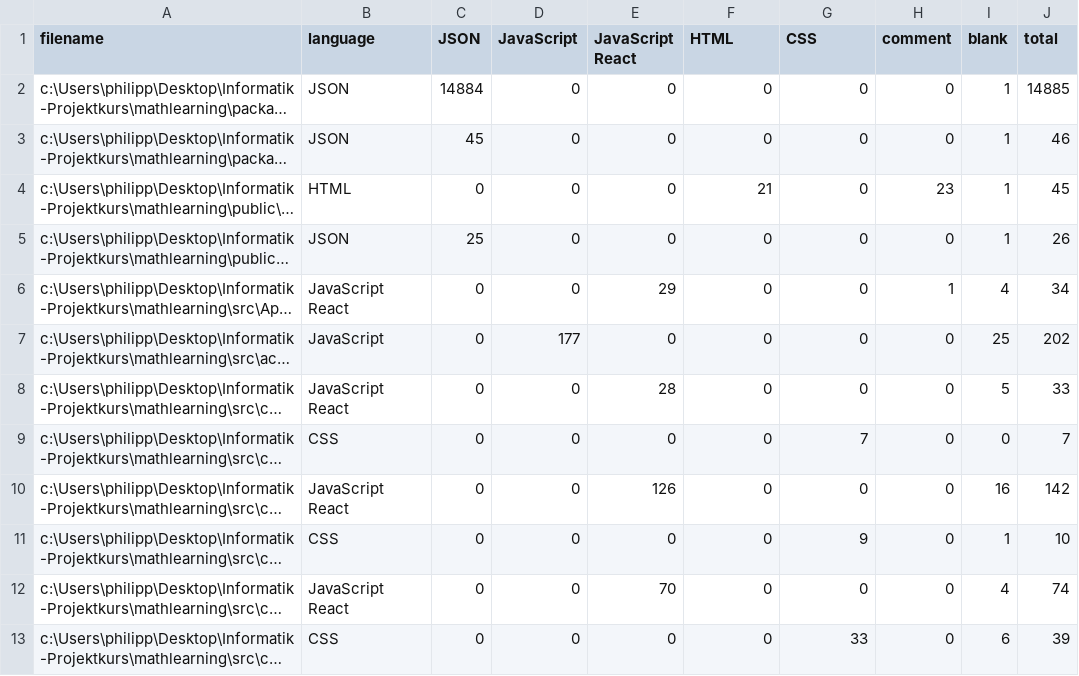
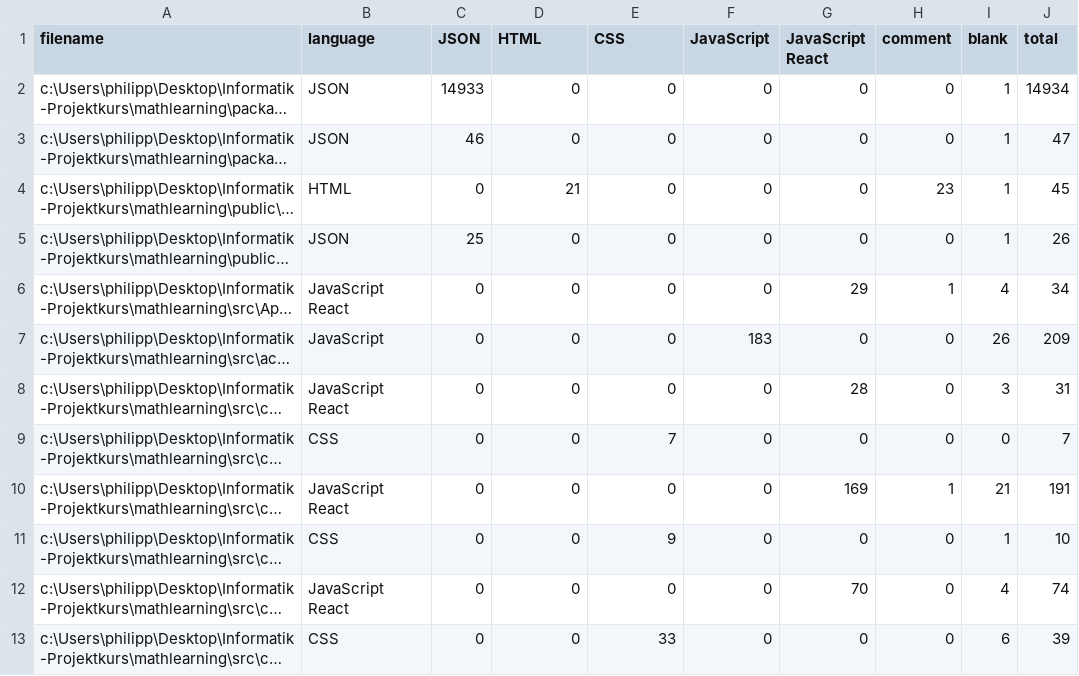
Before and after one commit to Phaeus/Projekt-mathlearning, a CSV file: .VSCodeCounter/results.csv, drawn as a sheet; only a part is shown; long unchanged cells end in …; the diff covers the shown part only; the diff names each change by its address in the sheet, - before the commit and + after, or states it on an @@ line.

```diff
--- a/.VSCodeCounter/results.csv
+++ b/.VSCodeCounter/results.csv
-D1: JavaScript
+D1: HTML
-E1: JavaScript React
+E1: CSS
-F1: HTML
+F1: JavaScript
-G1: CSS
+G1: JavaScript React
-C2 (JSON): 14884
+C2 (JSON): 14933
-J2 (total): 14885
+J2 (total): 14934
-C3 (JSON): 45
+C3 (JSON): 46
-J3 (total): 46
+J3 (total): 47
-D4 (HTML): 0
+D4 (HTML): 21
-F4 (JavaScript): 21
+F4 (JavaScript): 0
-E6 (CSS): 29
+E6 (CSS): 0
-G6 (JavaScript React): 0
+G6 (JavaScript React): 29
-D7 (HTML): 177
+D7 (HTML): 0
-F7 (JavaScript): 0
+F7 (JavaScript): 183
-I7 (blank): 25
+I7 (blank): 26
-J7 (total): 202
+J7 (total): 209
-E8 (CSS): 28
+E8 (CSS): 0
-G8 (JavaScript React): 0
+G8 (JavaScript React): 28
-I8 (blank): 5
+I8 (blank): 3
-J8 (total): 33
+J8 (total): 31
-E9 (CSS): 0
+E9 (CSS): 7
-G9 (JavaScript React): 7
+G9 (JavaScript React): 0
-E10 (CSS): 126
+E10 (CSS): 0
-G10 (JavaScript React): 0
+G10 (JavaScript React): 169
-H10 (comment): 0
+H10 (comment): 1
-I10 (blank): 16
+I10 (blank): 21
-J10 (total): 142
+J10 (total): 191
-E11 (CSS): 0
+E11 (CSS): 9
-G11 (JavaScript React): 9
+G11 (JavaScript React): 0
-E12 (CSS): 70
+E12 (CSS): 0
-G12 (JavaScript React): 0
+G12 (JavaScript React): 70
-E13 (CSS): 0
+E13 (CSS): 33
-G13 (JavaScript React): 33
+G13 (JavaScript React): 0
```
Also changed, not shown: 1 added row and 75 edited cells elsewhere in this file, 13 other files.
